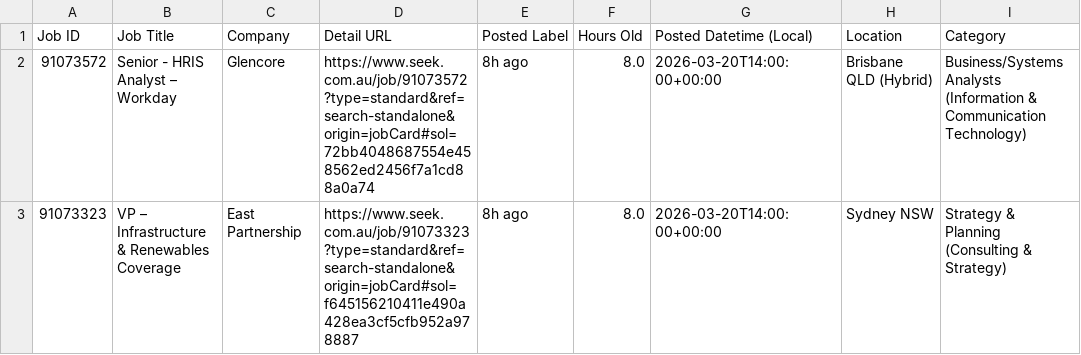
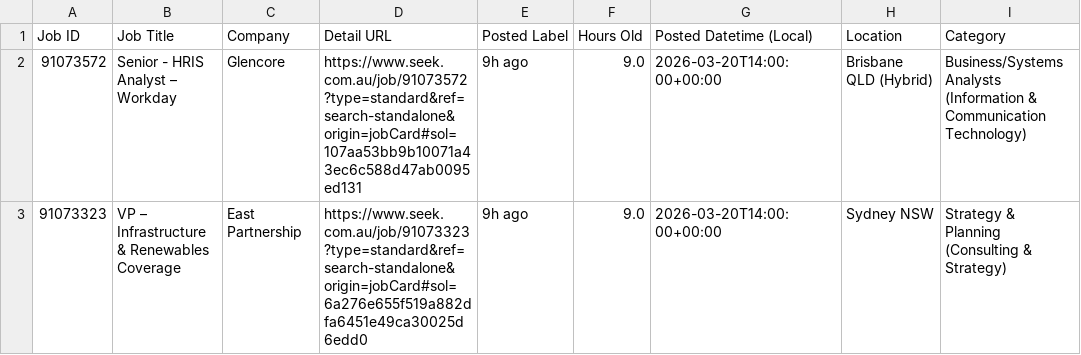
Before and after one commit to TIMXSHI/JobScrapper_SEEK_BA.BI, a CSV file: seek_SIA_24h.csv, drawn as a sheet; only a part is shown; the diff names each change by its address in the sheet, - before the commit and + after, or states it on an @@ line.

```diff
--- a/seek_SIA_24h.csv
+++ b/seek_SIA_24h.csv
-D2 (Detail URL): https://www.seek.com.au/job/91073572?type=standard&ref=search-standalone&origin=jobCard#sol=72bb4048687554e458562ed2456f7a1cd88a0a74
+D2 (Detail URL): https://www.seek.com.au/job/91073572?type=standard&ref=search-standalone&origin=jobCard#sol=107aa53bb9b10071a43ec6c588d47ab0095ed131
-E2:E3 (Posted Label): 8h ago
+E2:E3 (Posted Label): 9h ago
-F2:F3 (Hours Old): 8.0
+F2:F3 (Hours Old): 9.0
-D3 (Detail URL): https://www.seek.com.au/job/91073323?type=standard&ref=search-standalone&origin=jobCard#sol=f645156210411e490a428ea3cf5cfb952a978887
+D3 (Detail URL): https://www.seek.com.au/job/91073323?type=standard&ref=search-standalone&origin=jobCard#sol=6a276e655f519a882dfa6451e49ca30025d6edd0
```
